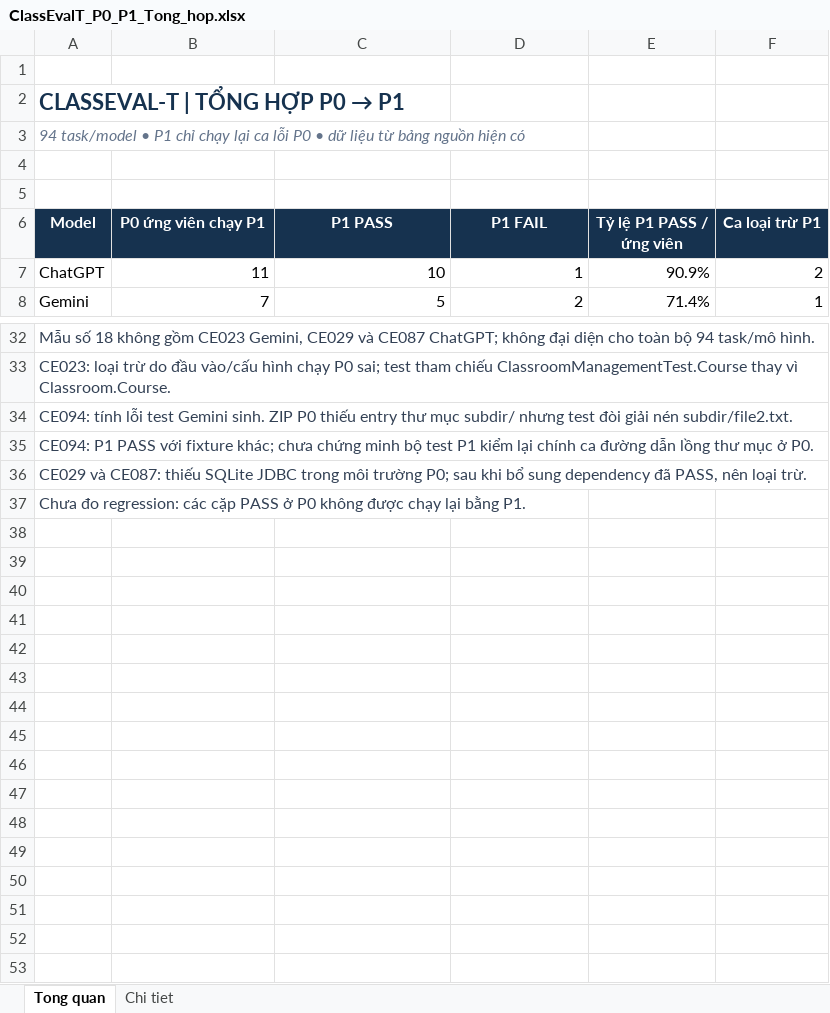
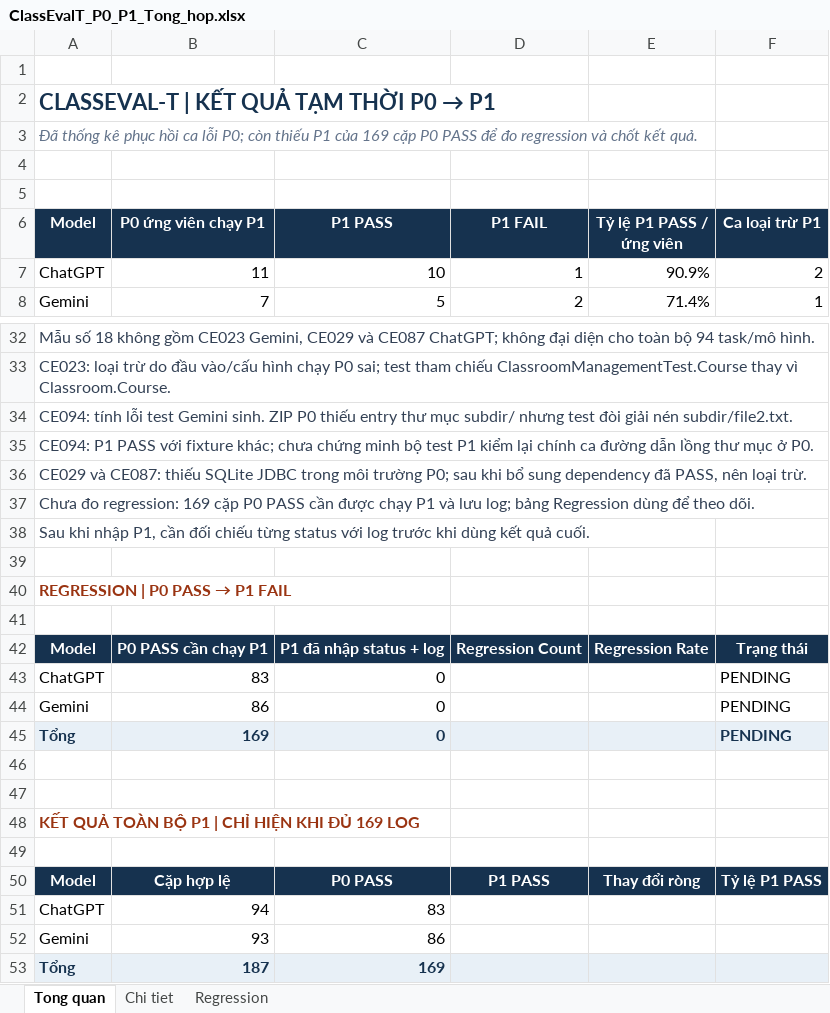
Before and after one commit to stella30th/RT-004-SHA256, an Excel workbook: results/ClassEvalT_P0_P1_Tong_hop.xlsx, sheet Tong quan, drawn as a sheet; only a part is shown, gaps mark what is left out; values as stored, in another font and other column widths than the file's, no borders; conditional formats not drawn; the diff names each change by its address in the sheet, - before the commit and + after, or states it on an @@ line.

Commit message:
holethienan: them bang theo doi regression P1 cho 169 ca P0 pass

```diff
--- a/results/ClassEvalT_P0_P1_Tong_hop.xlsx (sheet Tong quan)
+++ b/results/ClassEvalT_P0_P1_Tong_hop.xlsx (sheet Tong quan)
+sheet tab: Regression
@@ A2 (Model): CLASSEVAL-T | TỔNG HỢP P0 → P1 → CLASSEVAL-T | KẾT QUẢ TẠM THỜI P0 → P1 @@
-A3 (Model): 94 task/model • P1 chỉ chạy lại ca lỗi P0 • dữ liệu từ bảng nguồn hiện có
+A3 (Model): Đã thống kê phục hồi ca lỗi P0; còn thiếu P1 của 169 cặp P0 PASS để đo regression và chốt kết quả.
-A37 (Model): …đo regression: các cặp PASS ở P0 không được chạy lại bằng P1.
+A37 (Model): …đo regression: 169 cặp P0 PASS cần được chạy P1 và lưu log; bảng Regression dùng để theo dõi.
+row 38: Sau khi nhập P1, cần đối chiếu từng status với log trước khi dùng kết quả cuối.
+row 39: (empty)
+row 40: REGRESSION | P0 PASS → P1 FAIL
+row 41: (empty)
+row 42: Model | P0 PASS cần chạy P1 | P1 đã nhập status + log | Regression Count | Regression Rate | Trạng thái
+row 43: ChatGPT | 83 | 0 |  |  | PENDING
+row 44: Gemini | 86 | 0 |  |  | PENDING
+row 45: Tổng | 169 | 0 |  |  | PENDING
+row 46: (empty)
+row 47: (empty)
+row 48: KẾT QUẢ TOÀN BỘ P1 | CHỈ HIỆN KHI ĐỦ 169 LOG
+row 49: (empty)
+row 50: Model | Cặp hợp lệ | P0 PASS | P1 PASS | Thay đổi ròng | Tỷ lệ P1 PASS
+row 51: ChatGPT | 94 | 83
+row 52: Gemini | 93 | 86
+row 53: Tổng | 187 | 169
```
